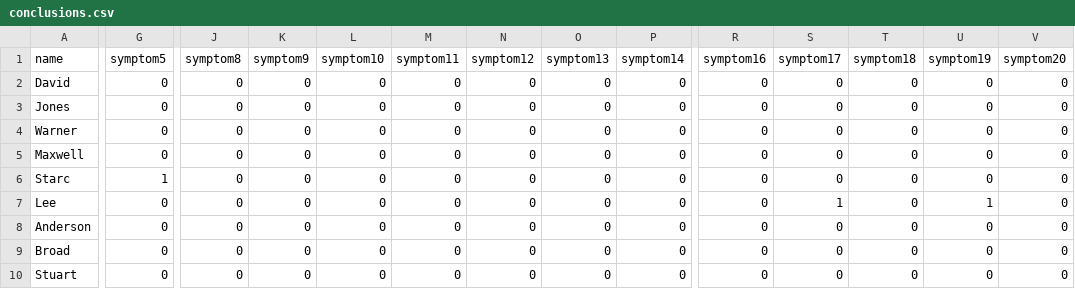
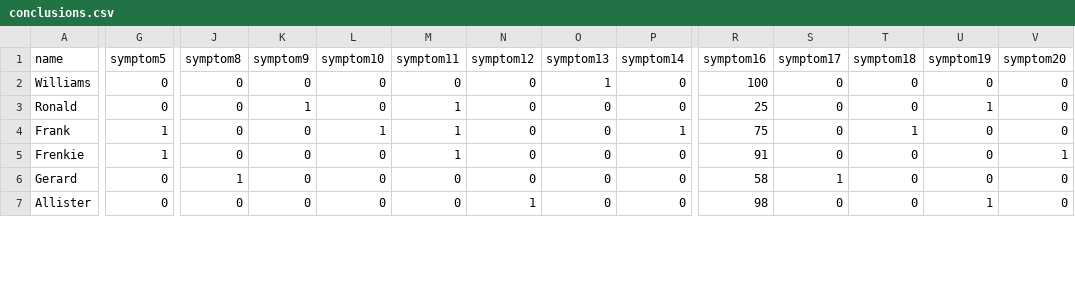
Before and after one commit to AMAKASH/SCRDR_demo, a CSV file: conclusion/conclusions.csv, drawn as a sheet; only a part is shown, gaps mark what is left out; removed rows and columns are numbered as before the commit, all else as after; rows hold the shown columns only; the diff covers the shown part only; the diff names each change by its address in the sheet, - before the commit and + after, or states it on an @@ line.

```diff
--- a/conclusion/conclusions.csv
+++ b/conclusion/conclusions.csv
-row 2: David | 0 | 0 | 0 | 0 | 0 | 0 | 0 | 0 | 0 | 0 | 0 | 0 | 0
-A2 (name): Jones
+A2 (name): Williams
-O2 (symptom13): 0
+O2 (symptom13): 1
-R2 (symptom16): 0
+R2 (symptom16): 100
-A3 (name): Warner
+A3 (name): Ronald
-K3 (symptom9): 0
+K3 (symptom9): 1
-M3:M5 (symptom11): 0
+M3:M5 (symptom11): 1
-R3 (symptom16): 0
+R3 (symptom16): 25
-U3 (symptom19): 0
+U3 (symptom19): 1
-A4 (name): Maxwell
+A4 (name): Frank
-G4 (symptom5): 0
+G4 (symptom5): 1
-L4 (symptom10): 0
+L4 (symptom10): 1
-P4 (symptom14): 0
+P4 (symptom14): 1
-R4 (symptom16): 0
+R4 (symptom16): 75
-T4 (symptom18): 0
+T4 (symptom18): 1
-A5 (name): Starc
+A5 (name): Frenkie
-R5 (symptom16): 0
+R5 (symptom16): 91
-V5 (symptom20): 0
+V5 (symptom20): 1
-row 7: Lee | 0 | 0 | 0 | 0 | 0 | 0 | 0 | 0 | 0 | 1 | 0 | 1 | 0
-A6 (name): Anderson
+A6 (name): Gerard
-J6 (symptom8): 0
+J6 (symptom8): 1
-R6 (symptom16): 0
+R6 (symptom16): 58
-S6 (symptom17): 0
+S6 (symptom17): 1
-A7 (name): Broad
+A7 (name): Allister
-N7 (symptom12): 0
+N7 (symptom12): 1
-R7 (symptom16): 0
+R7 (symptom16): 98
-U7 (symptom19): 0
+U7 (symptom19): 1
-row 10: Stuart | 0 | 0 | 0 | 0 | 0 | 0 | 0 | 0 | 0 | 0 | 0 | 0 | 0
```
Also changed, not shown: 1 removed row and 36 edited cells elsewhere in this file, 3 other files.
